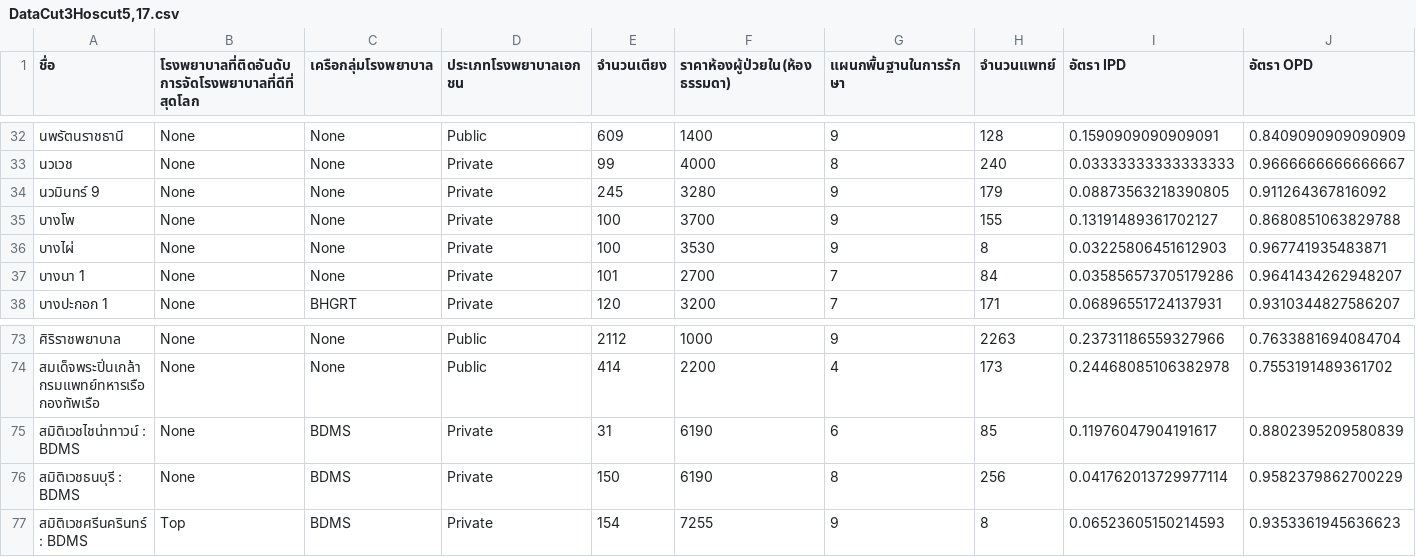
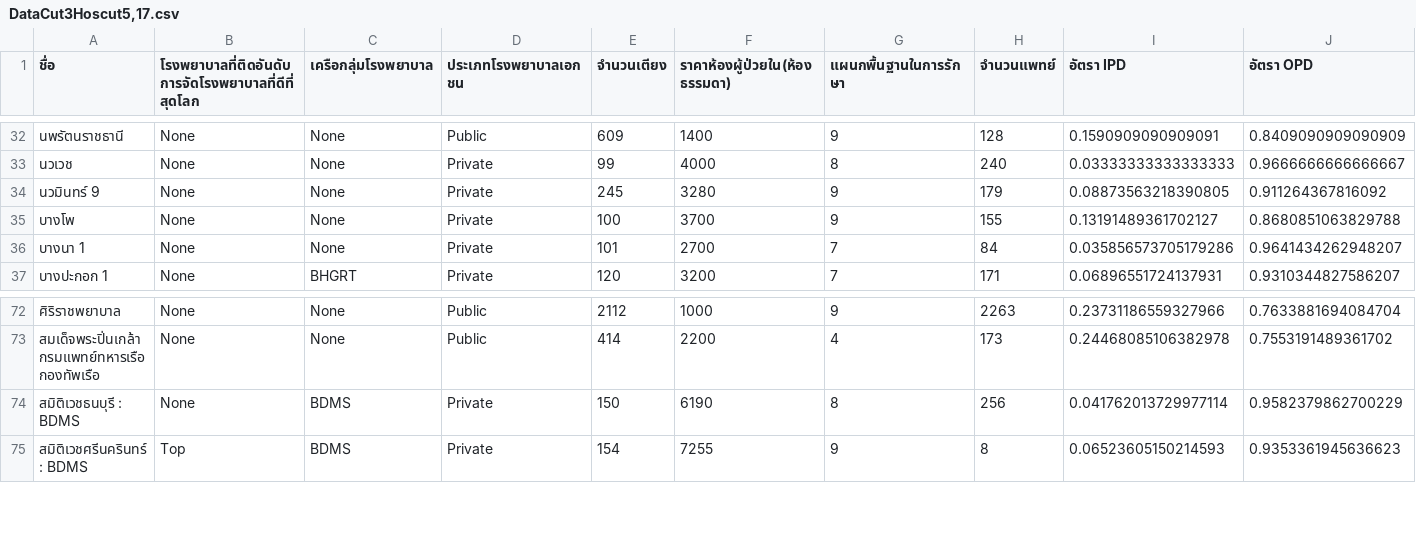
Before and after one commit to Lovelyhbd4/trycoding, a CSV file: DataCut3Hoscut5,17.csv, drawn as a sheet; only a part is shown, gaps mark what is left out; rows hold the shown columns only; the diff names each change by its address in the sheet, - before the commit and + after, or states it on an @@ line.

Commit message:
Add files via upload

```diff
--- a/DataCut3Hoscut5,17.csv
+++ b/DataCut3Hoscut5,17.csv
-row 36: บางไผ่ | None | None | Private | 100 | 3530 | 9 | 8 | 0.03225806451612903 | 0.967741935483871
-row 75: สมิติเวชไชน่าทาวน์ : BDMS | None | BDMS | Private | 31 | 6190 | 6 | 85 | 0.11976047904191617 | 0.8802395209580839
```
